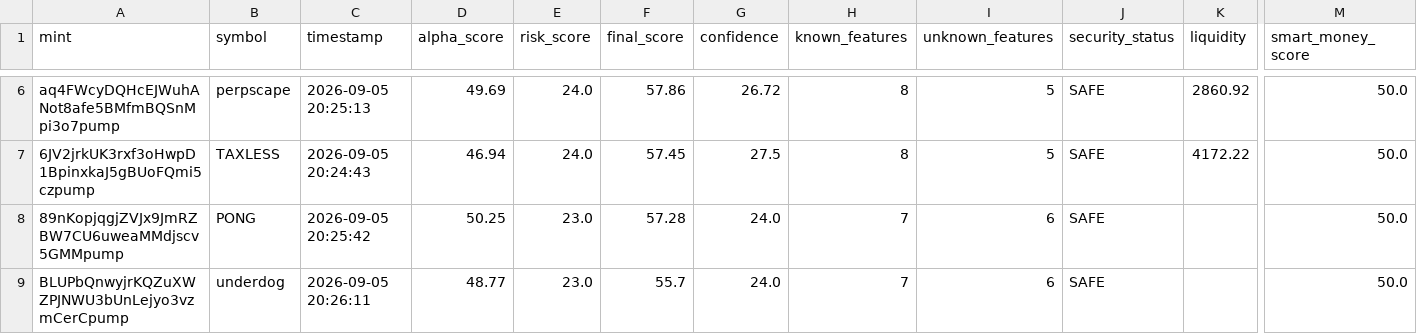
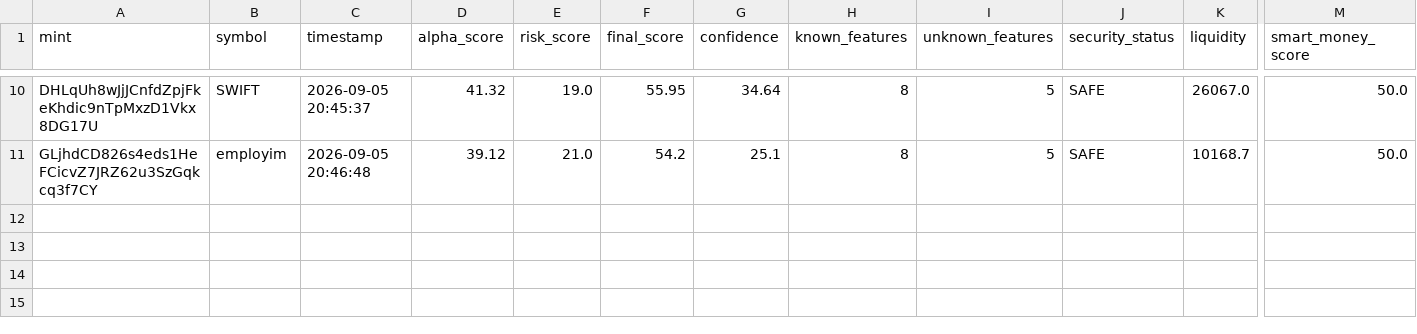
Before and after one commit to betaanoiar1-gif/solmeme, a CSV file: reports/live_signals.csv, drawn as a sheet; only a part is shown, gaps mark what is left out; removed rows and columns are numbered as before the commit, all else as after; rows hold the shown columns only; the diff covers the shown part only; the diff names each change by its address in the sheet, - before the commit and + after, or states it on an @@ line.

```diff
--- a/reports/live_signals.csv
+++ b/reports/live_signals.csv
-A10 (mint): aq4FWcyDQHcEJWuhANot8afe5BMfmBQSnMpi3o7pump
+A10 (mint): DHLqUh8wJjJCnfdZpjFkeKhdic9nTpMxzD1Vkx8DG17U
-B10 (symbol): pеrpscape
+B10 (symbol): SWIFT
-C10 (timestamp): 2026-09-05 20:25:13
+C10 (timestamp): 2026-09-05 20:45:37
-D10 (alpha_score): 49.69
+D10 (alpha_score): 41.32
-E10 (risk_score): 24.0
+E10 (risk_score): 19.0
-F10 (final_score): 57.86
+F10 (final_score): 55.95
-G10 (confidence): 26.72
+G10 (confidence): 34.64
-K10 (liquidity): 2860.92
+K10 (liquidity): 26067.0
-A11 (mint): 6JV2jrkUK3rxf3oHwpD1BpinxkaJ5gBUoFQmi5czpump
+A11 (mint): GLjhdCD826s4eds1HeFCicvZ7JRZ62u3SzGqkcq3f7CY
-B11 (symbol): TAXLESS
+B11 (symbol): employim
-C11 (timestamp): 2026-09-05 20:24:43
+C11 (timestamp): 2026-09-05 20:46:48
-D11 (alpha_score): 46.94
+D11 (alpha_score): 39.12
-E11 (risk_score): 24.0
+E11 (risk_score): 21.0
-F11 (final_score): 57.45
+F11 (final_score): 54.2
-G11 (confidence): 27.5
+G11 (confidence): 25.1
-K11 (liquidity): 4172.22
+K11 (liquidity): 10168.7
-row 8: 89nKopjqgjZVJx9JmRZBW7CU6uweaMMdjscv5GMMpump | PONG | 2026-09-05 20:25:42 | 50.25 | 23.0 | 57.28 | 24.0 | 7 | 6 | SAFE |  | 50.0
-row 9: BLUPbQnwyjrKQZuXWZPJNWU3bUnLejyo3vzmCerCpump | underdog | 2026-09-05 20:26:11 | 48.77 | 23.0 | 55.7 | 24.0 | 7 | 6 | SAFE |  | 50.0
```
Also changed, not shown: 5 added rows, 1 removed row and 21 edited cells elsewhere in this file, reports/live_portfolio.csv, reports/live_tokens.csv, 6 other files.
